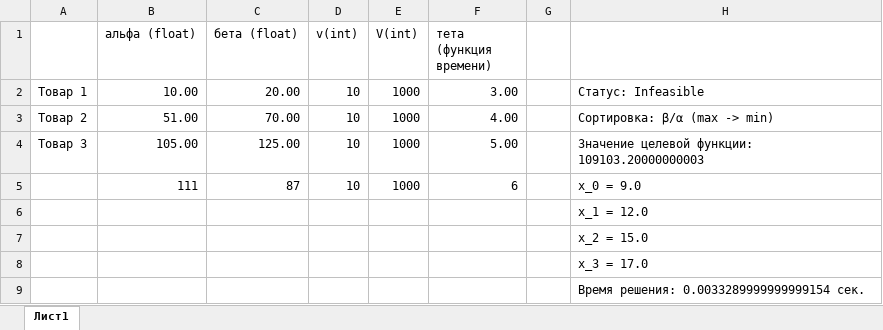
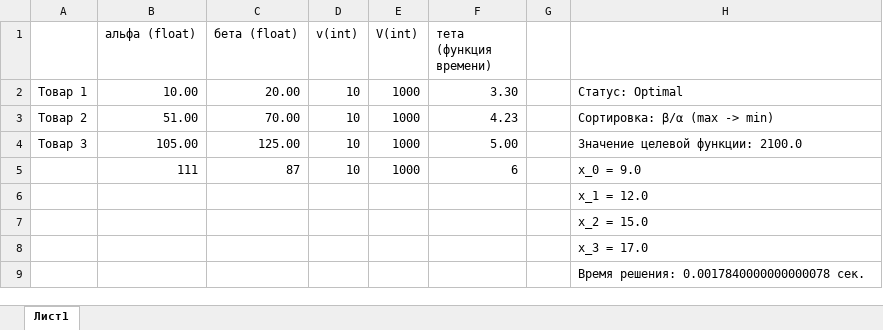
Before and after one commit to senyaetoya/-, an Excel workbook: project/python/Zadachka.xlsx, sheet Лист1, drawn as a sheet; values as stored, in another font and other column widths than the file's, no borders; the diff names each change by its address in the sheet, - before the commit and + after, or states it on an @@ line.

```diff
--- a/project/python/Zadachka.xlsx (sheet Лист1)
+++ b/project/python/Zadachka.xlsx (sheet Лист1)
-F2 (тета (функция времени)): 3.00
+F2 (тета (функция времени)): 3.30
-H2: Статус: Infeasible
+H2: Статус: Optimal
-F3 (тета (функция времени)): 4.00
+F3 (тета (функция времени)): 4.23
-H4: Значение целевой функции: 109103.20000000003
+H4: Значение целевой функции: 2100.0
-H9: Время решения: 0.0033289999999999154 сек.
+H9: Время решения: 0.0017840000000000078 сек.
```
Also changed, not shown: project/python/Zadachka2.xlsx, 5 other files.
